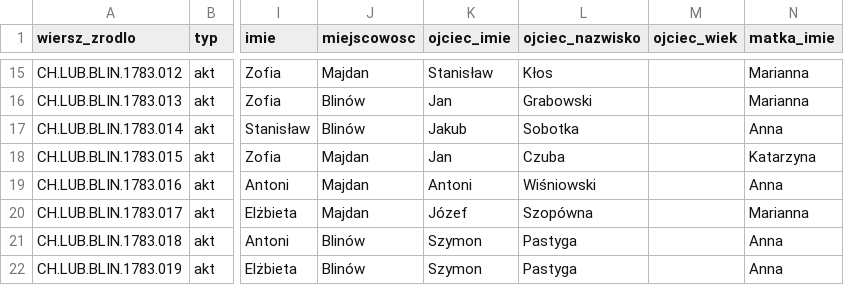
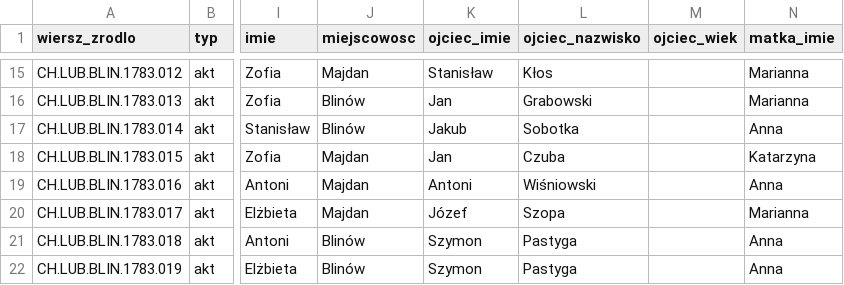
Before and after one commit to toxiconus/genealog-indexer-v7.1, a CSV file: public/konsolidacja/akty_1783_scalone.csv, drawn as a sheet; only a part is shown, gaps mark what is left out; the diff names each change by its address in the sheet, - before the commit and + after, or states it on an @@ line.

```diff
--- a/public/konsolidacja/akty_1783_scalone.csv
+++ b/public/konsolidacja/akty_1783_scalone.csv
-L20 (ojciec_nazwisko): Szopówna
+L20 (ojciec_nazwisko): Szopa
```
